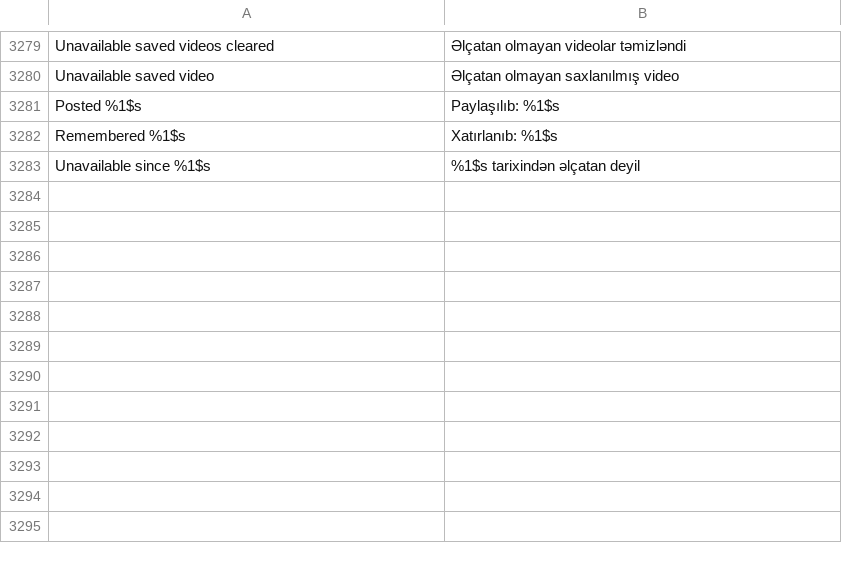
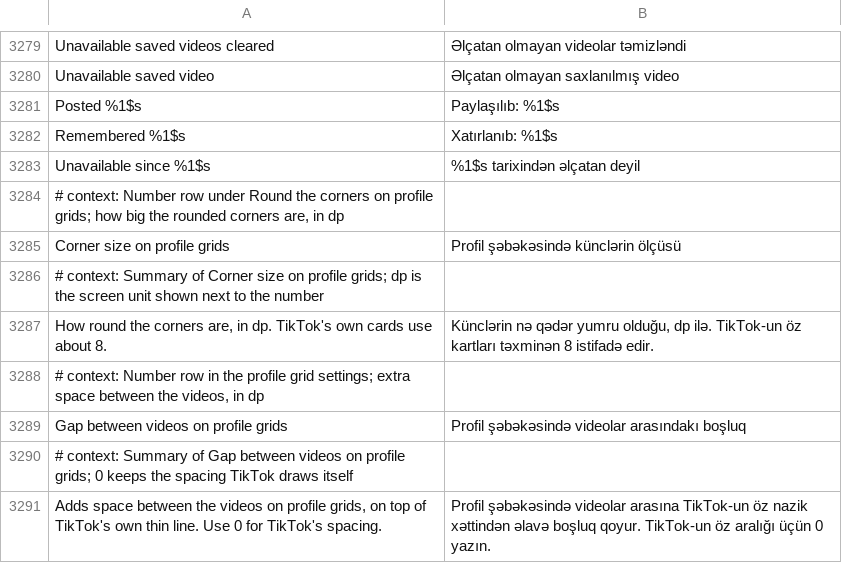
Before and after one commit to SysAdminDoc/HushFeed, a TSV file: extensions/tiktok/src/main/l10n/az.tsv, drawn as a sheet; only a part is shown, gaps mark what is left out.

```diff
--- a/extensions/tiktok/src/main/l10n/az.tsv
+++ b/extensions/tiktok/src/main/l10n/az.tsv
@@ -3283 +3283,9 @@ Remembered %1$s	Xatırlanıb: %1$s
 Unavailable since %1$s	%1$s tarixindən əlçatan deyil
+# context: Number row under Round the corners on profile grids; how big the rounded corners are, in dp
+Corner size on profile grids	Profil şəbəkəsində künclərin ölçüsü
+# context: Summary of Corner size on profile grids; dp is the screen unit shown next to the number
+How round the corners are, in dp. TikTok's own cards use about 8.	Künclərin nə qədər yumru olduğu, dp ilə. TikTok-un öz kartları təxminən 8 istifadə edir.
+# context: Number row in the profile grid settings; extra space between the videos, in dp
+Gap between videos on profile grids	Profil şəbəkəsində videolar arasındakı boşluq
+# context: Summary of Gap between videos on profile grids; 0 keeps the spacing TikTok draws itself
+Adds space between the videos on profile grids, on top of TikTok's own thin line. Use 0 for TikTok's spacing.	Profil şəbəkəsində videolar arasına TikTok-un öz nazik xəttindən əlavə boşluq qoyur. TikTok-un öz aralığı üçün 0 yazın.
```
Also changed, not shown: extensions/tiktok/src/main/l10n/ar.tsv, extensions/tiktok/src/main/l10n/bg.tsv, 31 other files.
